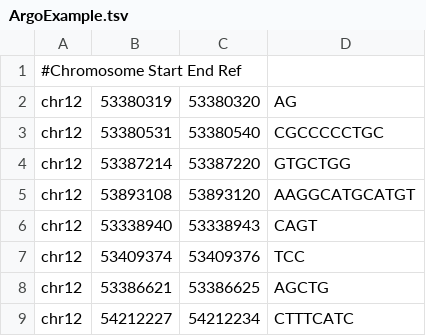
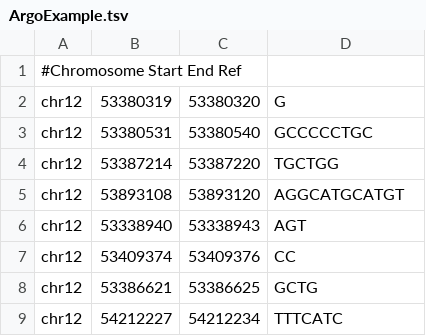
Before and after one commit to weng-lab/SCREEN2.0, a TSV file: screen2.0/public/ArgoExample.tsv, drawn as a sheet.

```diff
--- a/screen2.0/public/ArgoExample.tsv
+++ b/screen2.0/public/ArgoExample.tsv
@@ -1,9 +1,9 @@
 #Chromosome  Start   End        Ref
-chr12	53380319	53380320	AG
-chr12	53380531	53380540	CGCCCCCTGC
-chr12	53387214	53387220	GTGCTGG
-chr12	53893108	53893120	AAGGCATGCATGT
-chr12	53338940	53338943	CAGT
-chr12	53409374	53409376	TCC
-chr12	53386621	53386625	AGCTG
-chr12	54212227	54212234	CTTTCATC
+chr12	53380319	53380320	G
+chr12	53380531	53380540	GCCCCCTGC
+chr12	53387214	53387220	TGCTGG
+chr12	53893108	53893120	AGGCATGCATGT
+chr12	53338940	53338943	AGT
+chr12	53409374	53409376	CC
+chr12	53386621	53386625	GCTG
+chr12	54212227	54212234	TTTCATC
```
Also changed, not shown: 2 other files.
